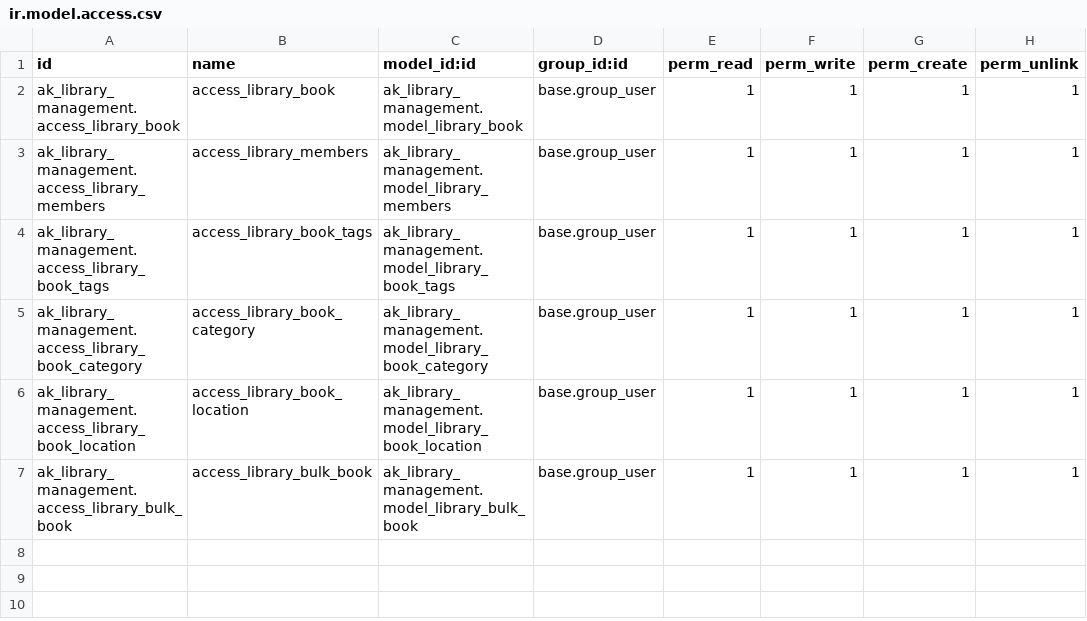
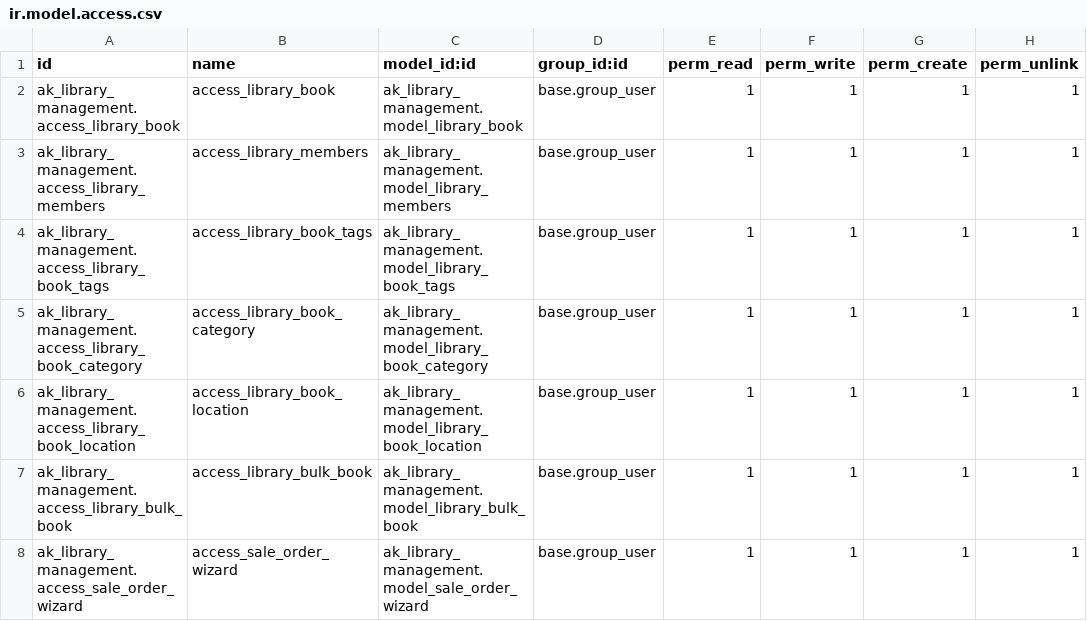
Before and after one commit to ai-jay-butani/odoo-assignment, a CSV file: custom_addons/ak_library_management/security/ir.model.access.csv, drawn as a sheet.

Commit message:
[ADD]#016 . add sale_order py and xml file - method overriding task

```diff
--- a/custom_addons/ak_library_management/security/ir.model.access.csv
+++ b/custom_addons/ak_library_management/security/ir.model.access.csv
@@ -7 +7,2 @@ ak_library_management.access_library_book_location,access_library_book_location,
 ak_library_management.access_library_bulk_book,access_library_bulk_book,ak_library_management.model_library_bulk_book,base.group_user,1,1,1,1
+ak_library_management.access_sale_order_wizard,access_sale_order_wizard,ak_library_management.model_sale_order_wizard,base.group_user,1,1,1,1
```
Also changed, not shown: 13 other files.
